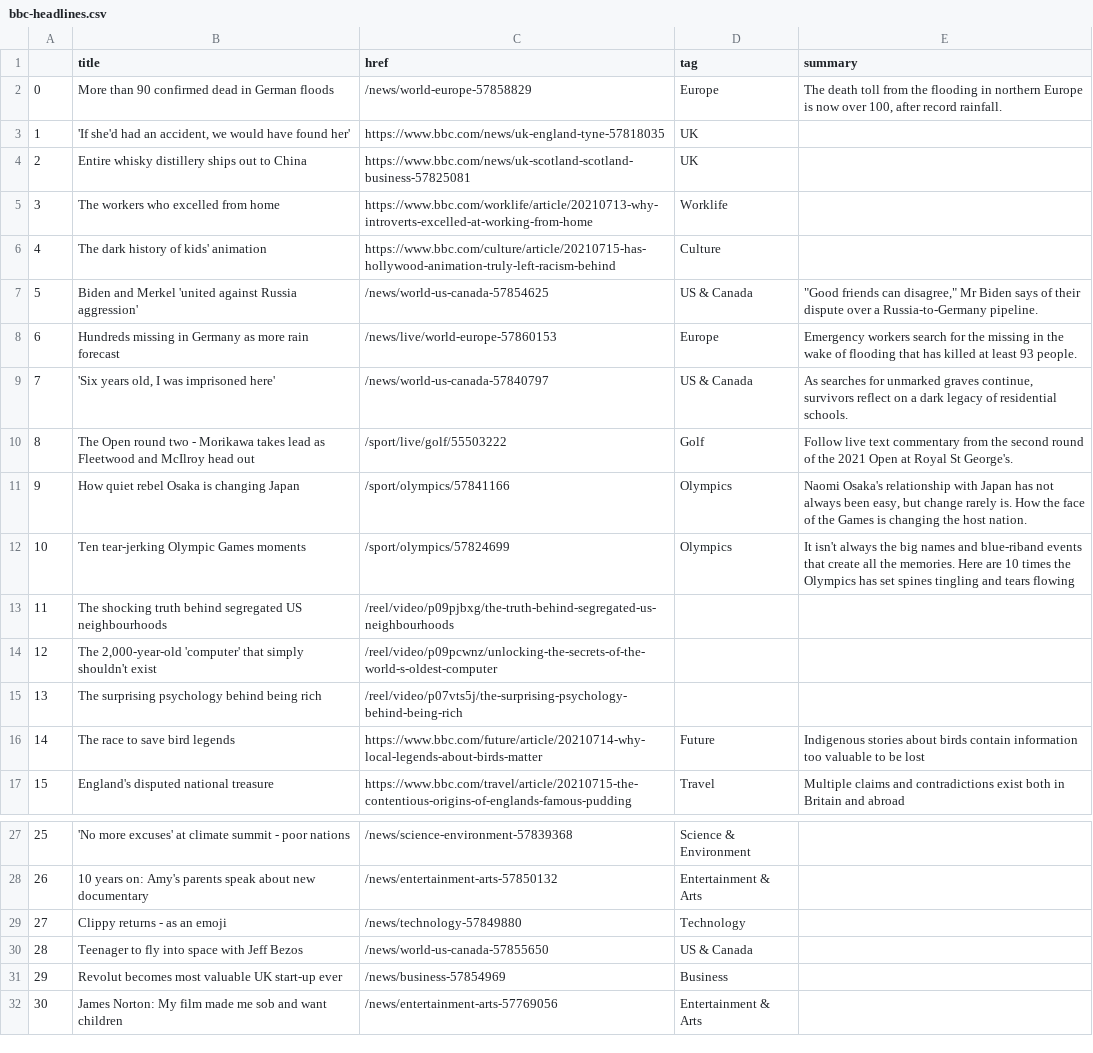
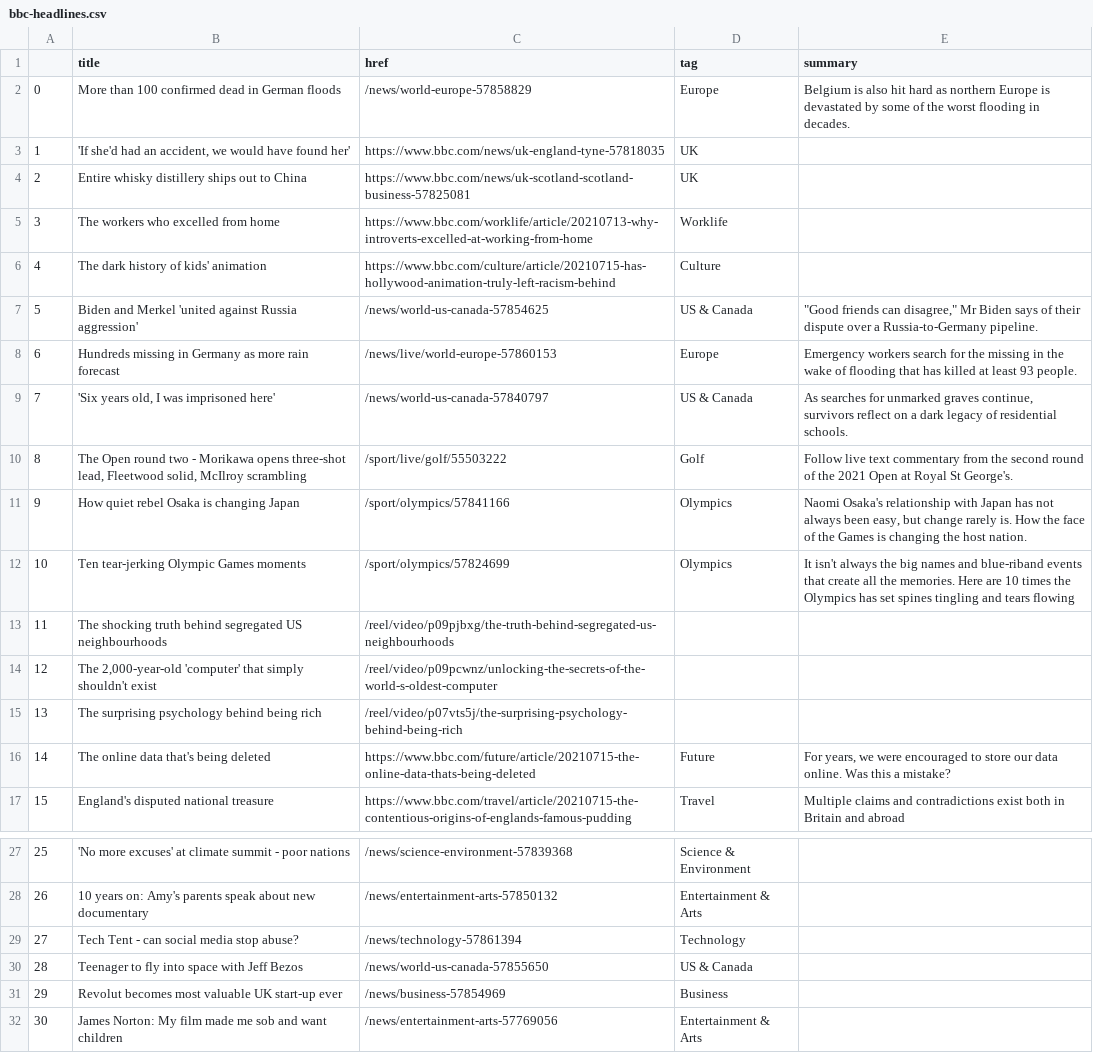
Before and after one commit to jgulane/Autoscraper, a CSV file: bbc-headlines.csv, drawn as a sheet; only a part is shown, gaps mark what is left out.

```diff
--- a/bbc-headlines.csv
+++ b/bbc-headlines.csv
@@ -1,3 +1,3 @@
 ,title,href,tag,summary
-0,More than 90 confirmed dead in German floods,/news/world-europe-57858829,Europe,"The death toll from the flooding in northern Europe is now over 100, after record rainfall."
+0,More than 100 confirmed dead in German floods,/news/world-europe-57858829,Europe,Belgium is also hit hard as northern Europe is devastated by some of the worst flooding in decades.
 1,"'If she'd had an accident, we would have found her'",https://www.bbc.com/news/uk-england-tyne-57818035,UK,
@@ -9,3 +9,3 @@
 7,"'Six years old, I was imprisoned here'",/news/world-us-canada-57840797,US & Canada,"As searches for unmarked graves continue, survivors reflect on a dark legacy of residential schools."
-8,The Open round two - Morikawa takes lead as Fleetwood and McIlroy head out,/sport/live/golf/55503222,Golf,Follow live text commentary from the second round of the 2021 Open at Royal St George's.
+8,"The Open round two - Morikawa opens three-shot lead, Fleetwood solid, McIlroy scrambling",/sport/live/golf/55503222,Golf,Follow live text commentary from the second round of the 2021 Open at Royal St George's.
 9,How quiet rebel Osaka is changing Japan,/sport/olympics/57841166,Olympics,"Naomi Osaka's relationship with Japan has not always been easy, but change rarely is. How the face of the Games is changing the host nation."
@@ -15,3 +15,3 @@
 13,The surprising psychology behind being rich,/reel/video/p07vts5j/the-surprising-psychology-behind-being-rich,,
-14,The race to save bird legends,https://www.bbc.com/future/article/20210714-why-local-legends-about-birds-matter,Future,Indigenous stories about birds contain information too valuable to be lost
+14,The online data that's being deleted,https://www.bbc.com/future/article/20210715-the-online-data-thats-being-deleted,Future,"For years, we were encouraged to store our data online. Was this a mistake?"
 15,England's disputed national treasure,https://www.bbc.com/travel/article/20210715-the-contentious-origins-of-englands-famous-pudding,Travel,Multiple claims and contradictions exist both in Britain and abroad
@@ -28,3 +28,3 @@
 26,10 years on: Amy's parents speak about new documentary,/news/entertainment-arts-57850132,Entertainment & Arts,
-27,Clippy returns - as an emoji,/news/technology-57849880,Technology,
+27,Tech Tent - can social media stop abuse?,/news/technology-57861394,Technology,
 28,Teenager to fly into space with Jeff Bezos,/news/world-us-canada-57855650,US & Canada,
```
